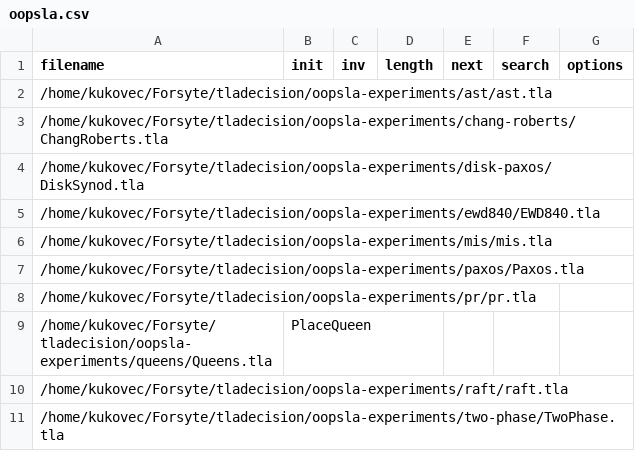
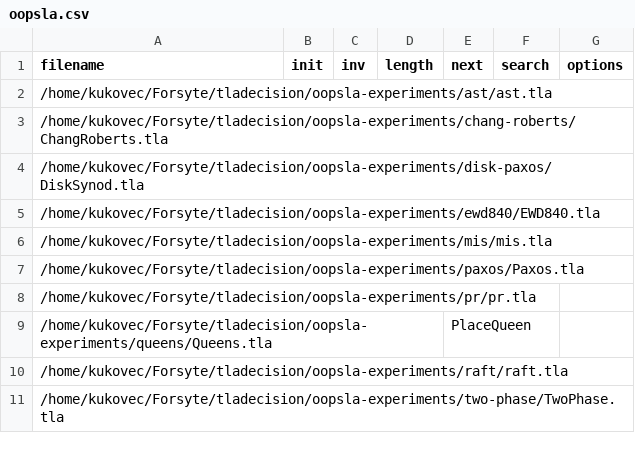
Before and after one commit to apalache-mc/apalache, a CSV file: profiling/oopsla.csv, drawn as a sheet.

```diff
--- a/profiling/oopsla.csv
+++ b/profiling/oopsla.csv
@@ -8,3 +8,3 @@ filename;init;inv;length;next;search;options
 /home/kukovec/Forsyte/tladecision/oopsla-experiments/pr/pr.tla;;;;;;
-/home/kukovec/Forsyte/tladecision/oopsla-experiments/queens/Queens.tla;PlaceQueen;;;;;
+/home/kukovec/Forsyte/tladecision/oopsla-experiments/queens/Queens.tla;;;;PlaceQueen;;
 /home/kukovec/Forsyte/tladecision/oopsla-experiments/raft/raft.tla;;;;;;
```
Also changed, not shown: 1 other file.
